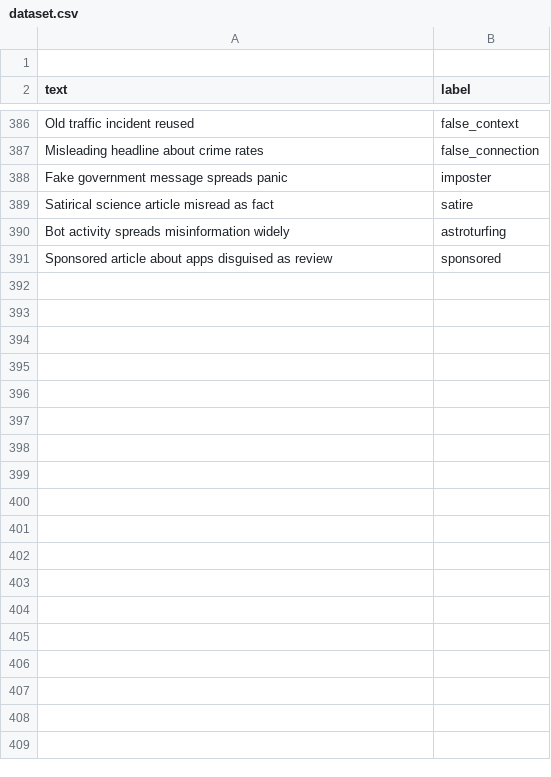
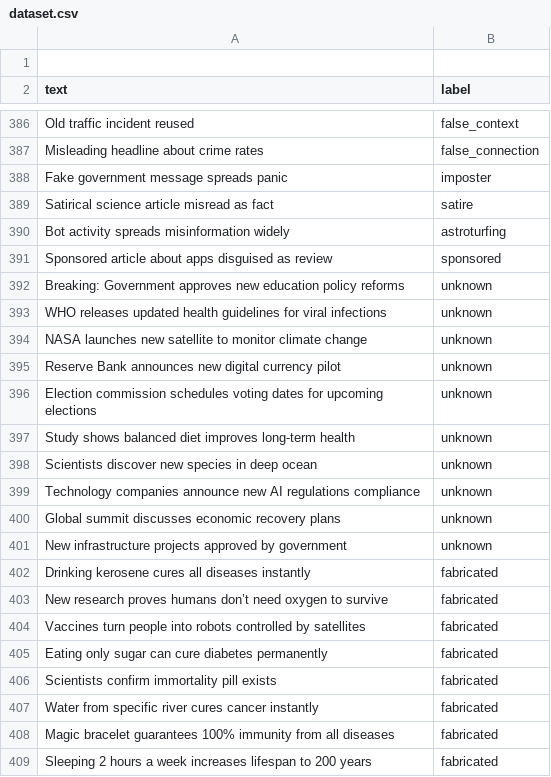
Before and after one commit to Divya1201/Prism, a CSV file: dataset.csv, drawn as a sheet; only a part is shown, gaps mark what is left out; the diff covers the shown part only.

Commit message:
Update dataset.csv

```diff
--- a/dataset.csv
+++ b/dataset.csv
@@ -391 +391,19 @@ text,label
 "Sponsored article about apps disguised as review",sponsored
+"Breaking: Government approves new education policy reforms",unknown
+"WHO releases updated health guidelines for viral infections",unknown
+"NASA launches new satellite to monitor climate change",unknown
+"Reserve Bank announces new digital currency pilot",unknown
+"Election commission schedules voting dates for upcoming elections",unknown
+"Study shows balanced diet improves long-term health",unknown
+"Scientists discover new species in deep ocean",unknown
+"Technology companies announce new AI regulations compliance",unknown
+"Global summit discusses economic recovery plans",unknown
+"New infrastructure projects approved by government",unknown
+"Drinking kerosene cures all diseases instantly",fabricated
+"New research proves humans don’t need oxygen to survive",fabricated
+"Vaccines turn people into robots controlled by satellites",fabricated
+"Eating only sugar can cure diabetes permanently",fabricated
+"Scientists confirm immortality pill exists",fabricated
+"Water from specific river cures cancer instantly",fabricated
+"Magic bracelet guarantees 100% immunity from all diseases",fabricated
+"Sleeping 2 hours a week increases lifespan to 200 years",fabricated
```
Also changed, not shown: 72 added rows elsewhere in this file.
